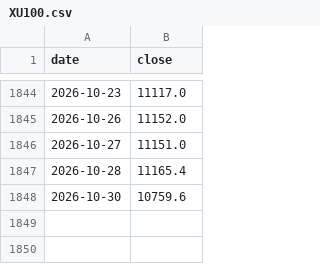
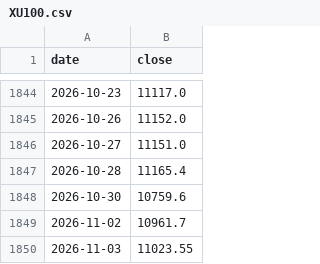
Before and after one commit to Teomanbasar/ikarus-motor, a CSV file: arama/veri/XU100.csv, drawn as a sheet; only a part is shown, gaps mark what is left out.

```diff
--- a/arama/veri/XU100.csv
+++ b/arama/veri/XU100.csv
@@ -1848 +1848,3 @@ date,close
 2026-10-30,10759.6
+2026-11-02,10961.7
+2026-11-03,11023.55
```
Also changed, not shown: arama/veri/GESAN.csv, 10 other files.
